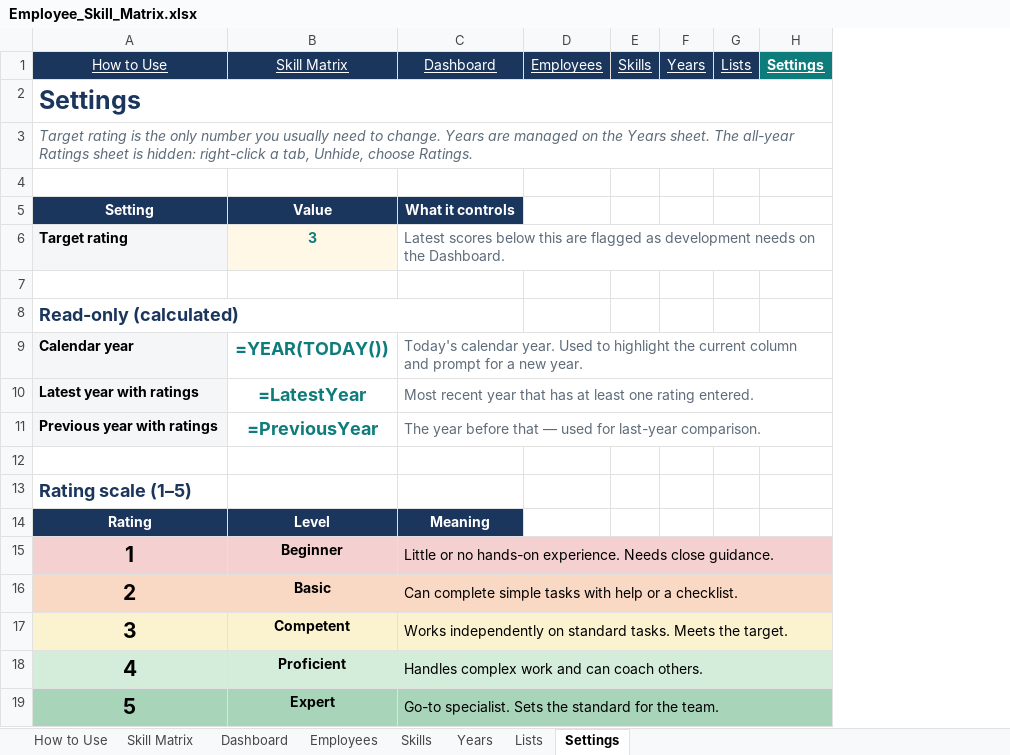
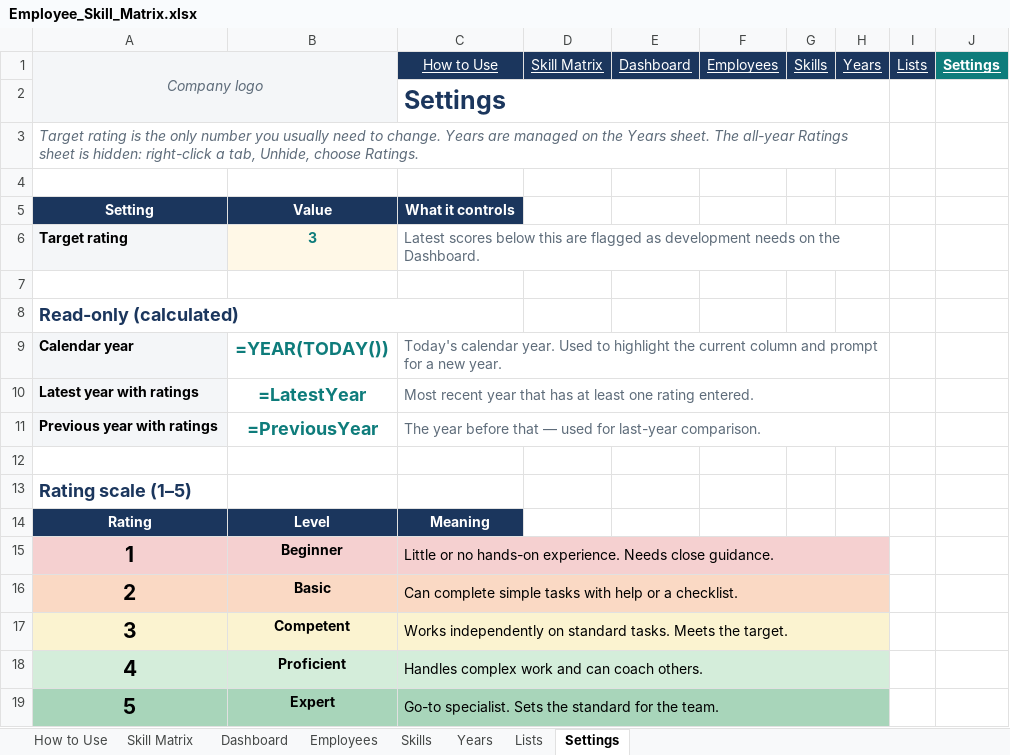
Before and after one commit to realmchoong/Skill-Matrix, an Excel workbook: Employee_Skill_Matrix.xlsx, sheet Settings, drawn as a sheet; values as stored, in another font and other column widths than the file's, no borders; formulas without a stored value are shown as written; removed rows and columns are numbered as before the commit, all else as after; the diff names each change by its address in the sheet, - before the commit and + after, or states it on an @@ line.

```diff
--- a/Employee_Skill_Matrix.xlsx (sheet Settings)
+++ b/Employee_Skill_Matrix.xlsx (sheet Settings)
+column D, row 1: Skill Matrix
+column E, row 1: Dashboard
-A1: How to Use
+A1: Company logo
-A1:B1 fill: #1B365D
+A1:B1 fill: #F4F6F8
@@ A1 italic: off → on, underline: on → off, text colour: #FFFFFF → #5E6C7A @@
+A1:B2 merged
-B1: Skill Matrix
+B1: (empty)
-C1: Dashboard
+C1: How to Use
-row 2: Settings
+row 2:  |  | Settings
-A3:H3 merged
+A3:H3 merged
-C6:H6 merged
+C6:H6 merged
-C9:H9 merged
+C9:H9 merged
-C10:H10 merged
+C10:H10 merged
-C11:H11 merged
+C11:H11 merged
-C15:H15 merged
+C15:H15 merged
-C16:H16 merged
+C16:H16 merged
-C17:H17 merged
+C17:H17 merged
-C18:H18 merged
+C18:H18 merged
-C19:H19 merged
+C19:H19 merged
```
Also changed, not shown: sheet Dashboard, sheet Employees, sheet Years, sheet Skills, sheet Skill Matrix, sheet Lists, 1 more sheet, 2 other files.
